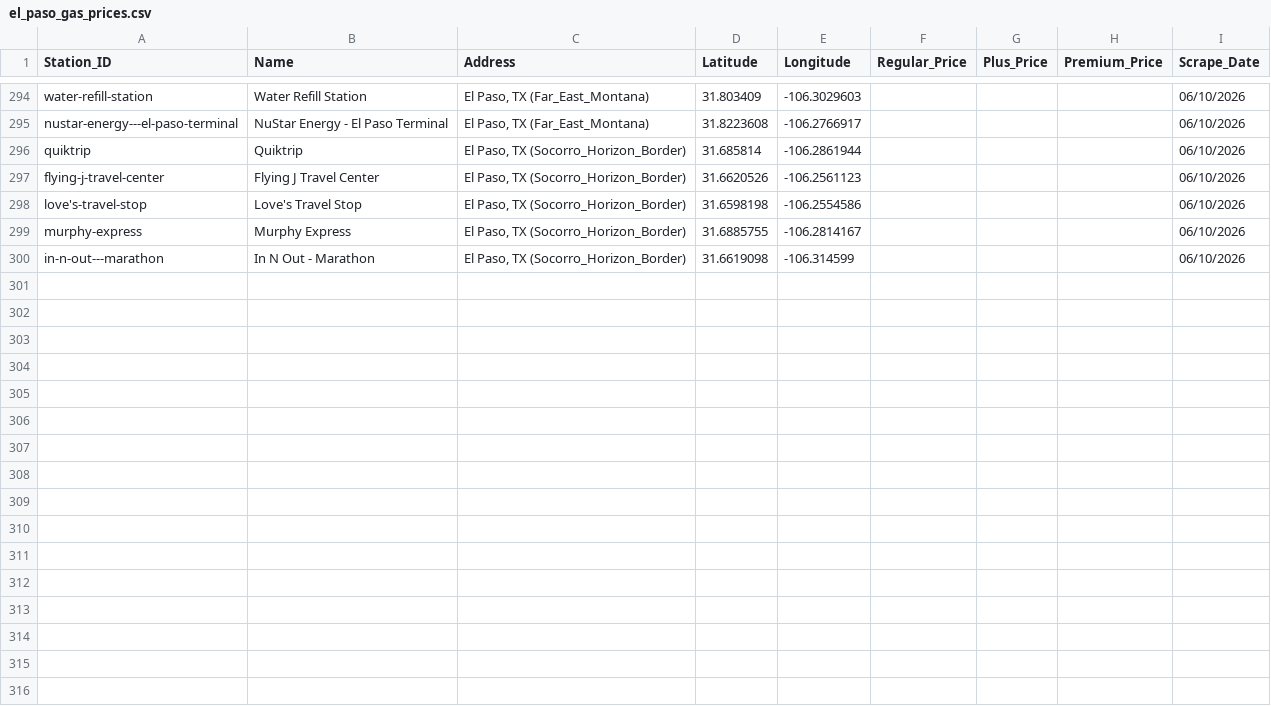
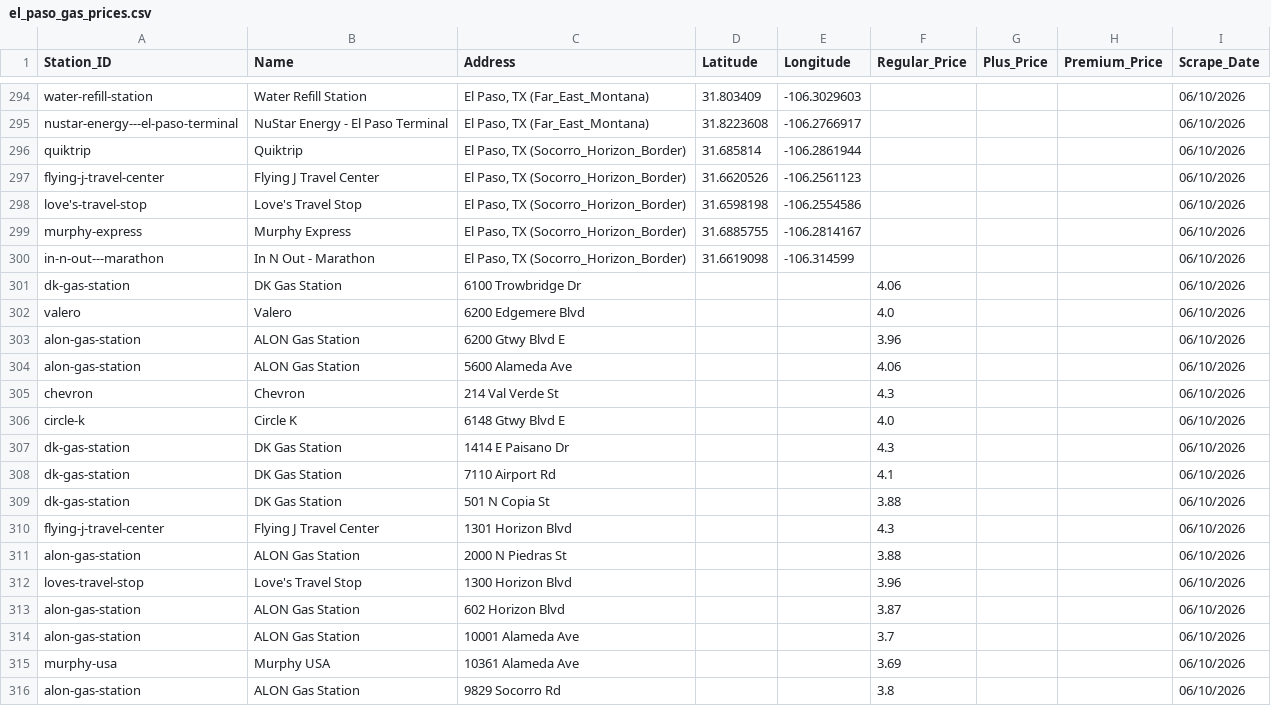
Before and after one commit to hoffmanap/epgas, a CSV file: el_paso_gas_prices.csv, drawn as a sheet; only a part is shown, gaps mark what is left out.

Commit message:
Automated data sync: 06/10/2026

```diff
--- a/el_paso_gas_prices.csv
+++ b/el_paso_gas_prices.csv
@@ -300 +300,17 @@ murphy-express,Murphy Express,"El Paso, TX (Socorro_Horizon_Border)",31.6885755,
 in-n-out---marathon,In N Out - Marathon,"El Paso, TX (Socorro_Horizon_Border)",31.6619098,-106.314599,,,,06/10/2026
+dk-gas-station,DK Gas Station,6100 Trowbridge Dr,,,4.06,,,06/10/2026
+valero,Valero,6200 Edgemere Blvd,,,4.0,,,06/10/2026
+alon-gas-station,ALON Gas Station,6200 Gtwy Blvd E,,,3.96,,,06/10/2026
+alon-gas-station,ALON Gas Station,5600 Alameda Ave,,,4.06,,,06/10/2026
+chevron,Chevron,214 Val Verde St,,,4.3,,,06/10/2026
+circle-k,Circle K,6148 Gtwy Blvd E,,,4.0,,,06/10/2026
+dk-gas-station,DK Gas Station,1414 E Paisano Dr,,,4.3,,,06/10/2026
+dk-gas-station,DK Gas Station,7110 Airport Rd,,,4.1,,,06/10/2026
+dk-gas-station,DK Gas Station,501 N Copia St,,,3.88,,,06/10/2026
+flying-j-travel-center,Flying J Travel Center,1301 Horizon Blvd,,,4.3,,,06/10/2026
+alon-gas-station,ALON Gas Station,2000 N Piedras St,,,3.88,,,06/10/2026
+loves-travel-stop,Love's Travel Stop,1300 Horizon Blvd,,,3.96,,,06/10/2026
+alon-gas-station,ALON Gas Station,602 Horizon Blvd,,,3.87,,,06/10/2026
+alon-gas-station,ALON Gas Station,10001 Alameda Ave,,,3.7,,,06/10/2026
+murphy-usa,Murphy USA,10361 Alameda Ave,,,3.69,,,06/10/2026
+alon-gas-station,ALON Gas Station,9829 Socorro Rd,,,3.8,,,06/10/2026
```
Also changed, not shown: 1 other file.
